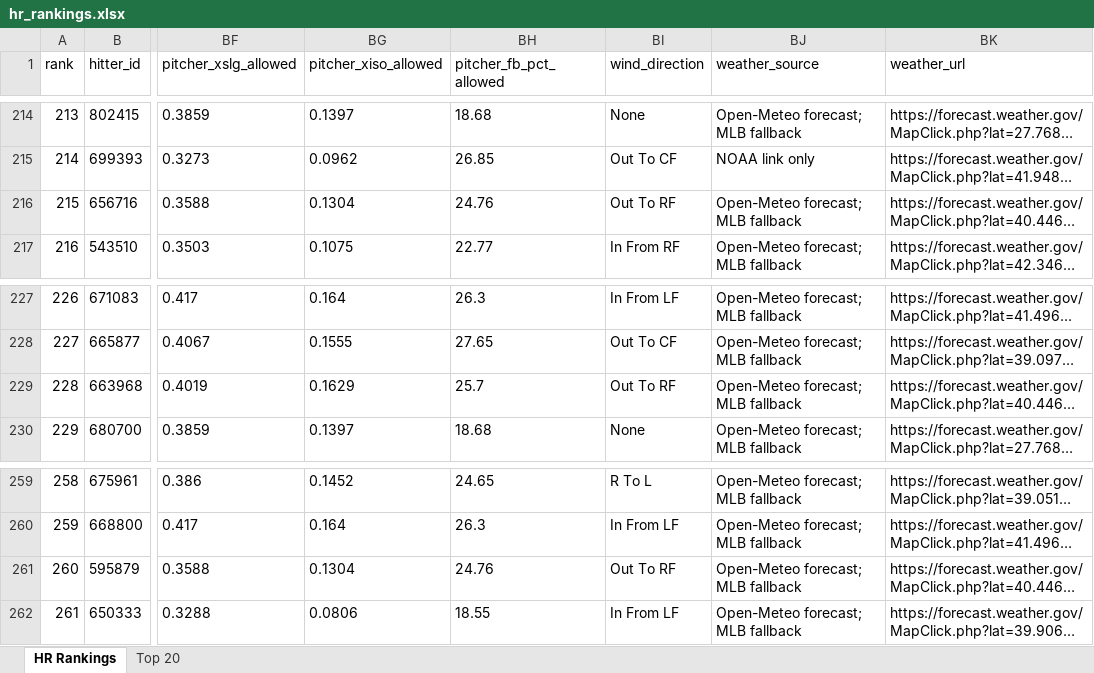
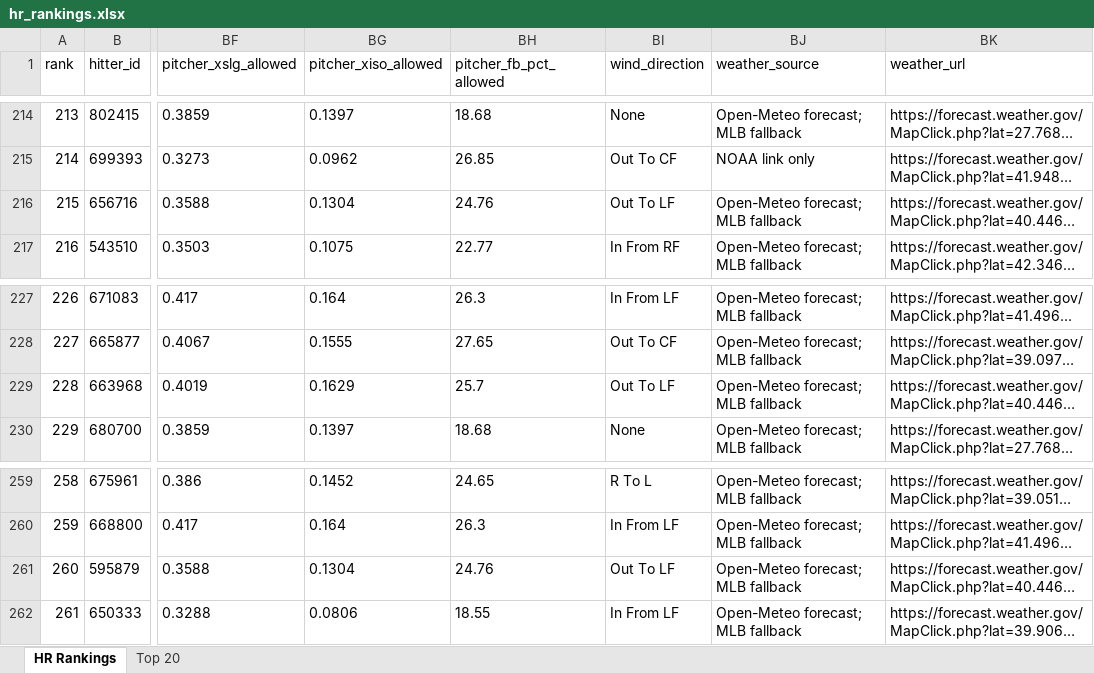
Before and after one commit to etbell28/ghost-analytics, an Excel workbook: outputs/hr_rankings.xlsx, sheet HR Rankings, drawn as a sheet; only a part is shown, gaps mark what is left out; long unchanged cells end in …; values as stored, in another font and other column widths than the file's, no borders; the diff covers the shown part only; the diff names each change by its address in the sheet, - before the commit and + after, or states it on an @@ line.

```diff
--- a/outputs/hr_rankings.xlsx (sheet HR Rankings)
+++ b/outputs/hr_rankings.xlsx (sheet HR Rankings)
-BI216 (wind_direction): Out To RF
+BI216 (wind_direction): Out To LF
-BI229 (wind_direction): Out To RF
+BI229 (wind_direction): Out To LF
-BI261 (wind_direction): Out To RF
+BI261 (wind_direction): Out To LF
```
Also changed, not shown: 44 edited cells elsewhere in this sheet, sheet Top 20, outputs/daily/hr_rankings_2026-08-18.xlsx, 7 other files.
